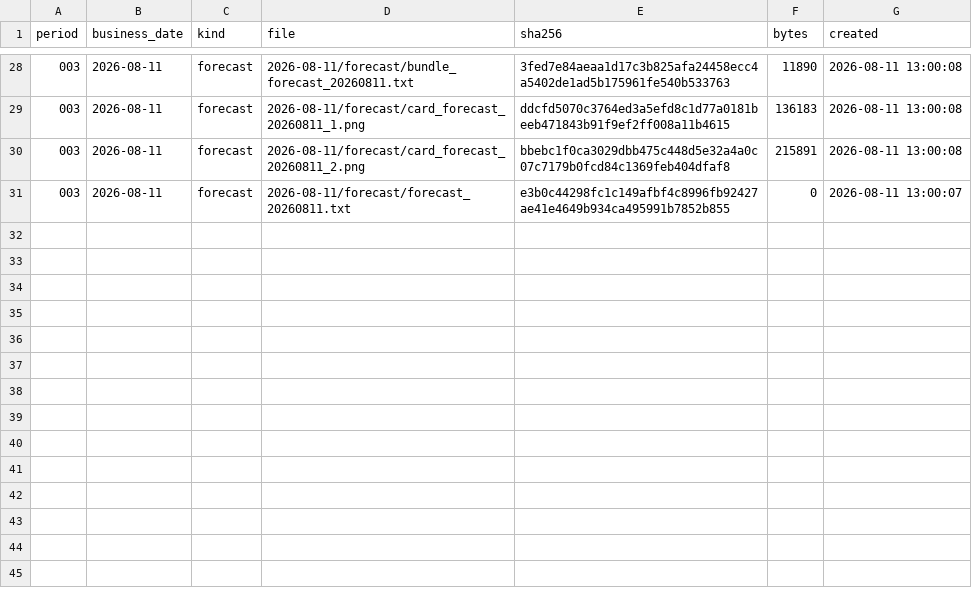
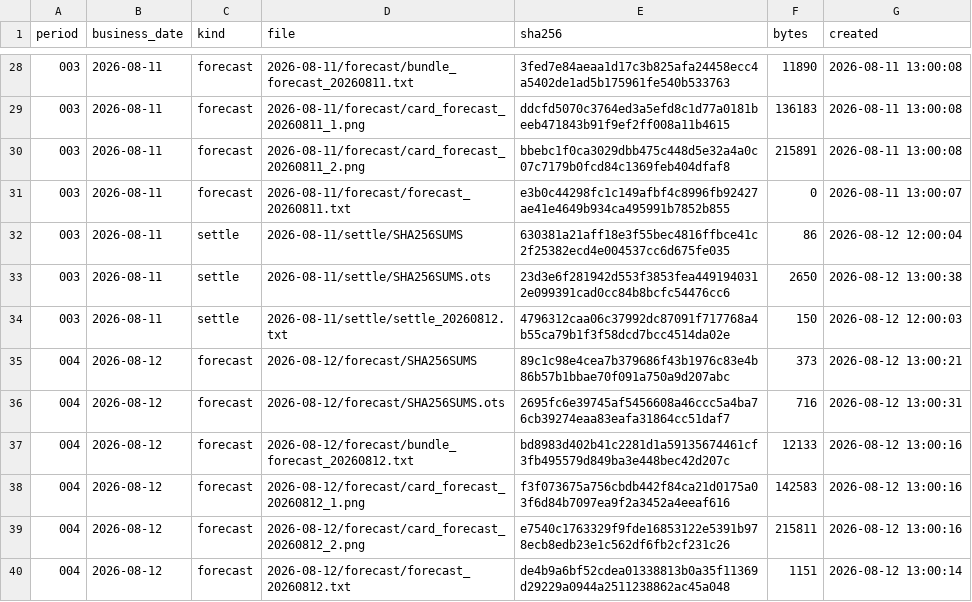
Before and after one commit to yuxiaotao721/yangbenwai-archive, a CSV file: MANIFEST.csv, drawn as a sheet; only a part is shown, gaps mark what is left out; the diff names each change by its address in the sheet, - before the commit and + after, or states it on an @@ line.

```diff
--- a/MANIFEST.csv
+++ b/MANIFEST.csv
+row 32: 003 | 2026-08-11 | settle | 2026-08-11/settle/SHA256SUMS | 630381a21aff18e3f55bec4816ffbce41c2f25382ecd4e004537cc6d675fe035 | 86 | 2026-08-12 12:00:04
+row 33: 003 | 2026-08-11 | settle | 2026-08-11/settle/SHA256SUMS.ots | 23d3e6f281942d553f3853fea4491940312e099391cad0cc84b8bcfc54476cc6 | 2650 | 2026-08-12 13:00:38
+row 34: 003 | 2026-08-11 | settle | 2026-08-11/settle/settle_20260812.txt | 4796312caa06c37992dc87091f717768a4b55ca79b1f3f58dcd7bcc4514da02e | 150 | 2026-08-12 12:00:03
+row 35: 004 | 2026-08-12 | forecast | 2026-08-12/forecast/SHA256SUMS | 89c1c98e4cea7b379686f43b1976c83e4b86b57b1bbae70f091a750a9d207abc | 373 | 2026-08-12 13:00:21
+row 36: 004 | 2026-08-12 | forecast | 2026-08-12/forecast/SHA256SUMS.ots | 2695fc6e39745af5456608a46ccc5a4ba76cb39274eaa83eafa31864cc51daf7 | 716 | 2026-08-12 13:00:31
+row 37: 004 | 2026-08-12 | forecast | 2026-08-12/forecast/bundle_forecast_20260812.txt | bd8983d402b41c2281d1a59135674461cf3fb495579d849ba3e448bec42d207c | 12133 | 2026-08-12 13:00:16
+row 38: 004 | 2026-08-12 | forecast | 2026-08-12/forecast/card_forecast_20260812_1.png | f3f073675a756cbdb442f84ca21d0175a03f6d84b7097ea9f2a3452a4eeaf616 | 142583 | 2026-08-12 13:00:16
+row 39: 004 | 2026-08-12 | forecast | 2026-08-12/forecast/card_forecast_20260812_2.png | e7540c1763329f9fde16853122e5391b978ecb8edb23e1c562df6fb2cf231c26 | 215811 | 2026-08-12 13:00:16
+row 40: 004 | 2026-08-12 | forecast | 2026-08-12/forecast/forecast_20260812.txt | de4b9a6bf52cdea01338813b0a35f11369d29229a0944a2511238862ac45a048 | 1151 | 2026-08-12 13:00:14
```
Also changed, not shown: 6 other files.
